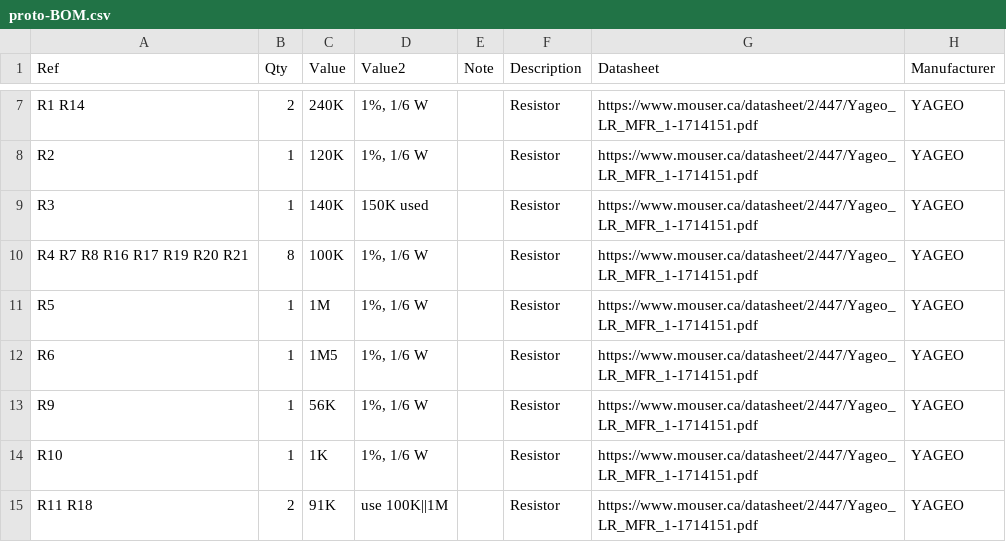
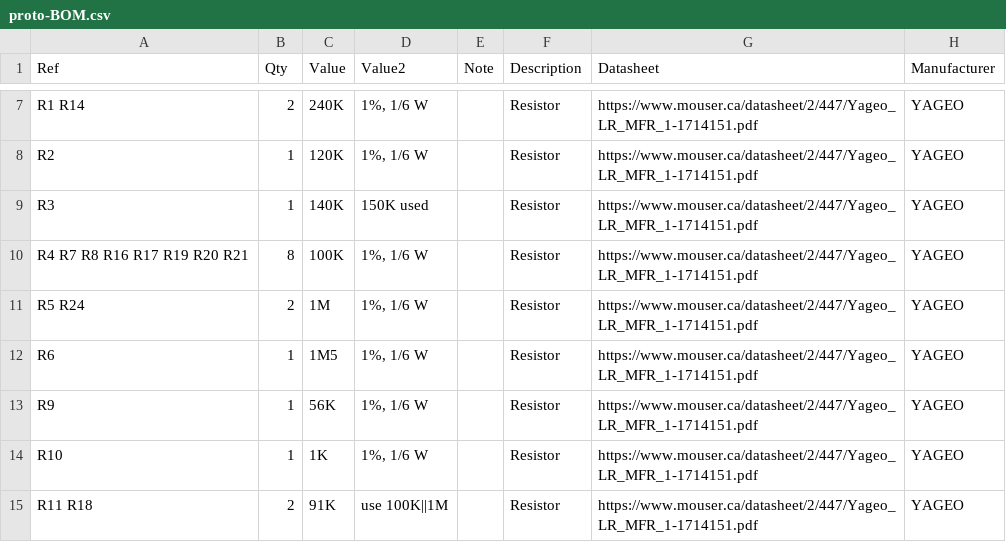
Before and after one commit to Len42/Synth, a CSV file: modules/VCF-SV/proto/proto-BOM.csv, drawn as a sheet; only a part is shown, gaps mark what is left out; the diff covers the shown part only; the diff names each change by its address in the sheet, - before the commit and + after, or states it on an @@ line.

Commit message:
VCF-SV: proto - HP/LP/notch output

```diff
--- a/modules/VCF-SV/proto/proto-BOM.csv
+++ b/modules/VCF-SV/proto/proto-BOM.csv
-A11 (Ref): R5
+A11 (Ref): R5 R24
-B11 (Qty): 1
+B11 (Qty): 2
```
Also changed, not shown: 1 added row and 1 edited cell elsewhere in this file, 4 other files.
